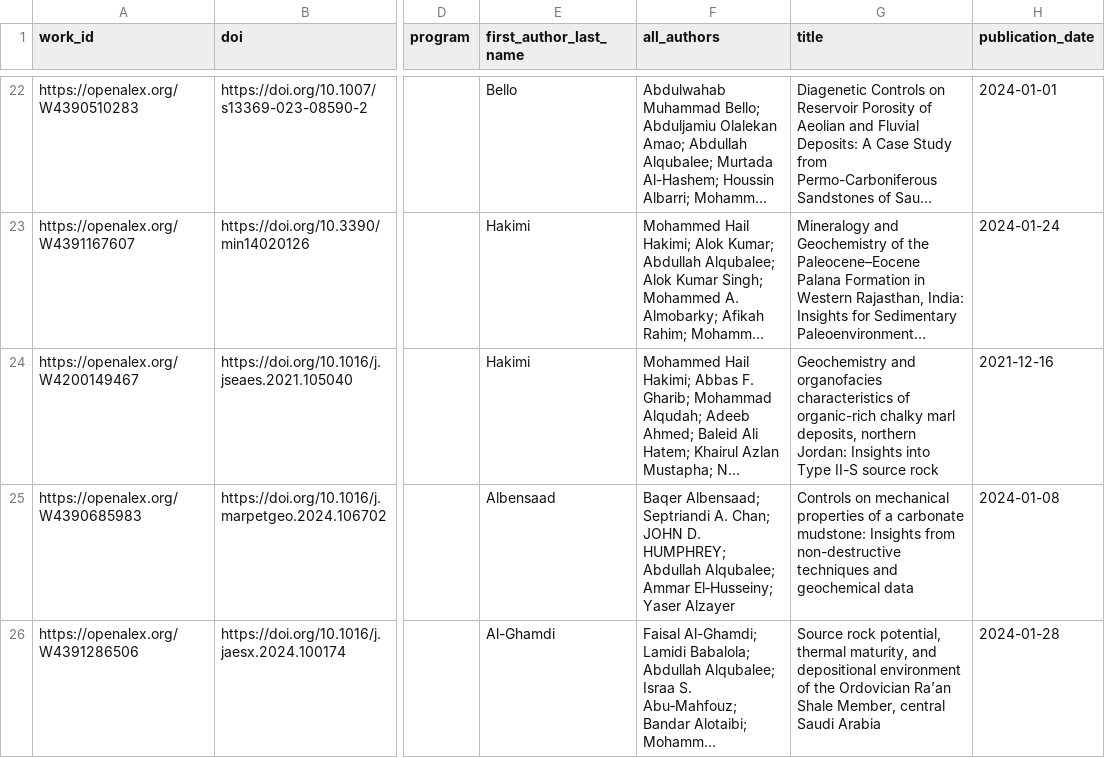
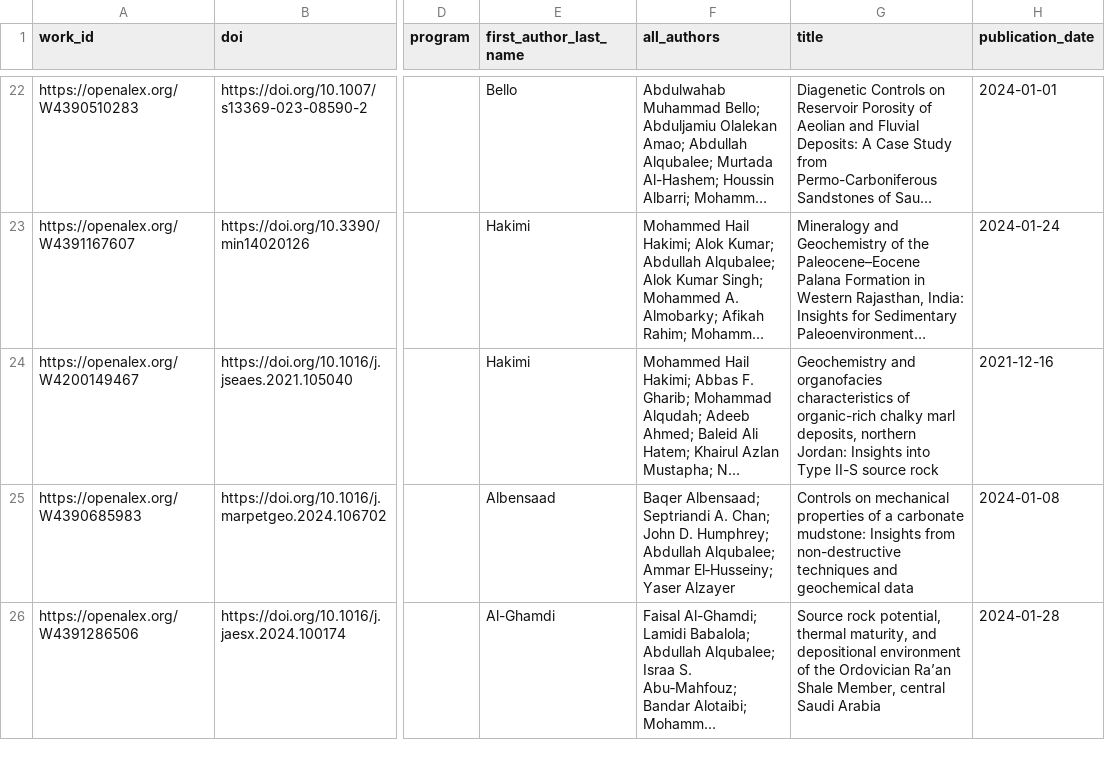
Before and after one commit to digitalgeosciences/idb, a CSV file: data/works.csv, drawn as a sheet; only a part is shown, gaps mark what is left out; long unchanged cells end in …; the diff covers the shown part only; the diff names each change by its address in the sheet, - before the commit and + after, or states it on an @@ line.

```diff
--- a/data/works.csv
+++ b/data/works.csv
-F25 (all_authors): …A. Chan; JOHN D. HUMPHREY; Abdullah Alqubalee;…
+F25 (all_authors): …A. Chan; John D. Humphrey; Abdullah Alqubalee;…
```
Also changed, not shown: 6 edited cells elsewhere in this file, data/config/authors-source.csv, 7 other files.
